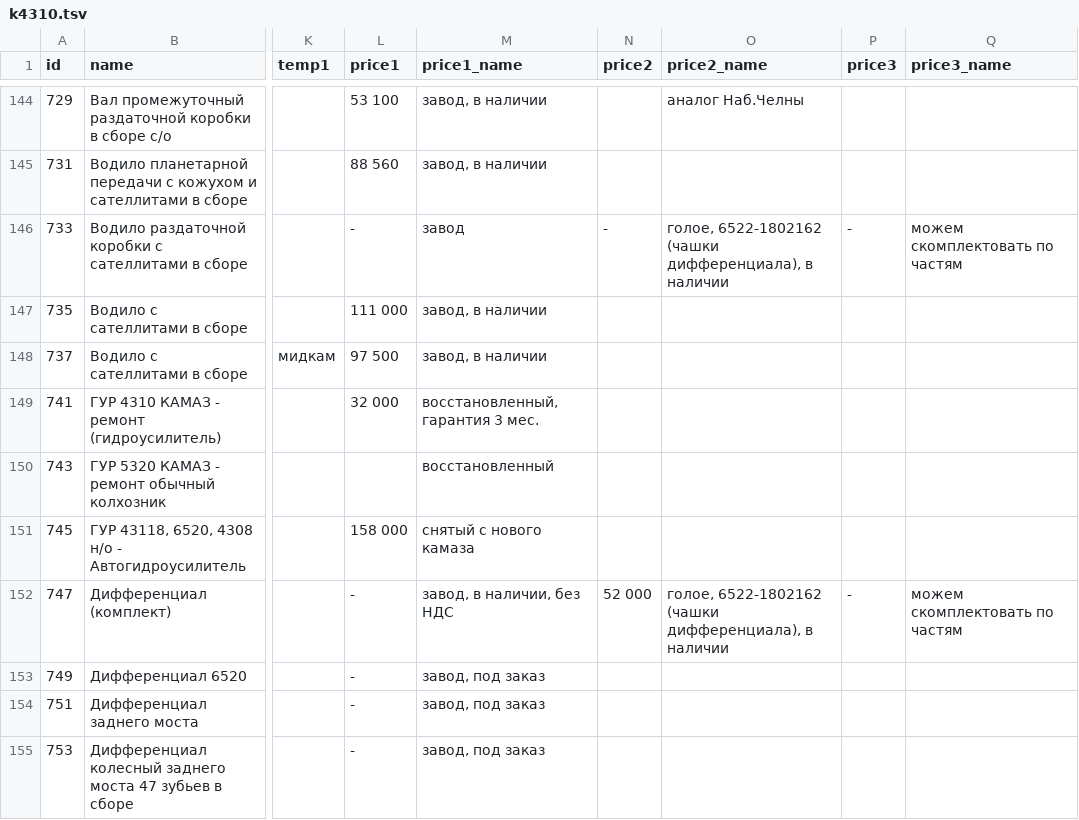
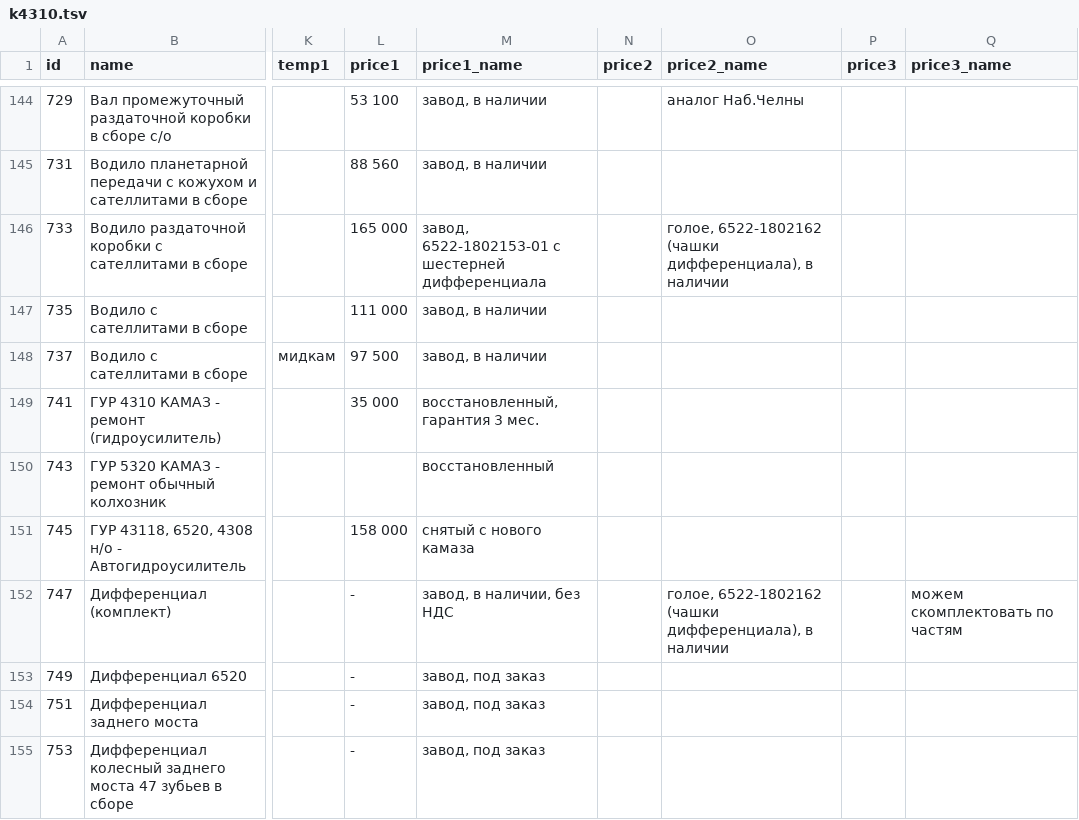
Before and after one commit to reesly/zap-kam, a TSV file: data/k4310.tsv, drawn as a sheet; only a part is shown, gaps mark what is left out; the diff names each change by its address in the sheet, - before the commit and + after, or states it on an @@ line.

```diff
--- a/data/k4310.tsv
+++ b/data/k4310.tsv
-L146 (price1): -
+L146 (price1): 165 000
-M146 (price1_name): завод
+M146 (price1_name): завод, 6522-1802153-01 c шестерней дифференциала
-N146 (price2): -
+N146 (price2): (empty)
-P146 (price3): -
+P146 (price3): (empty)
-Q146 (price3_name): можем скомплектовать по частям
+Q146 (price3_name): (empty)
-L149 (price1): 32 000
+L149 (price1): 35 000
-N152 (price2): 52 000
+N152 (price2): (empty)
-P152 (price3): -
+P152 (price3): (empty)
```
Also changed, not shown: data/agregaty.tsv.
